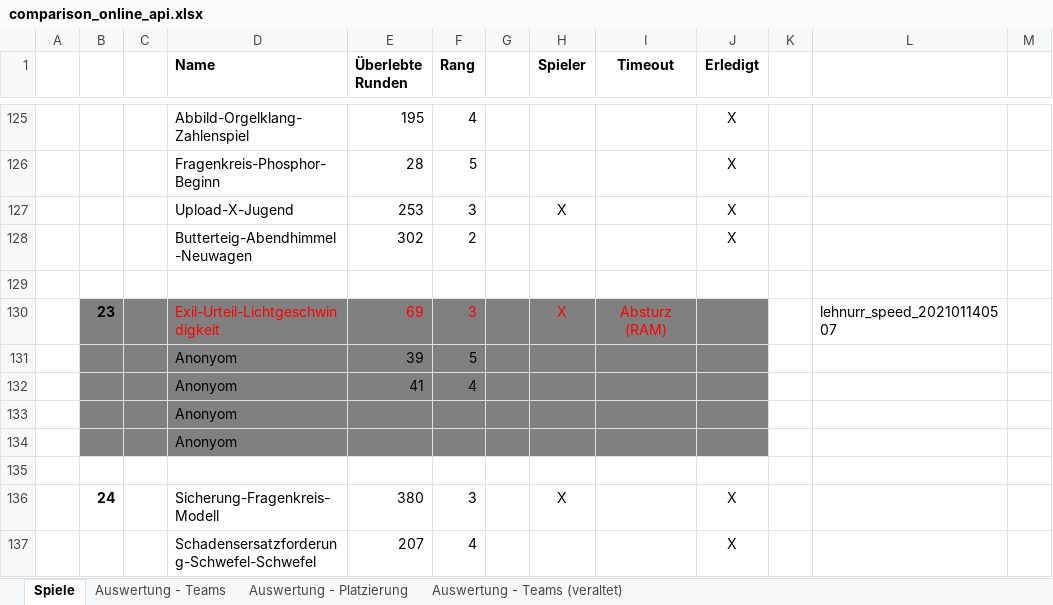
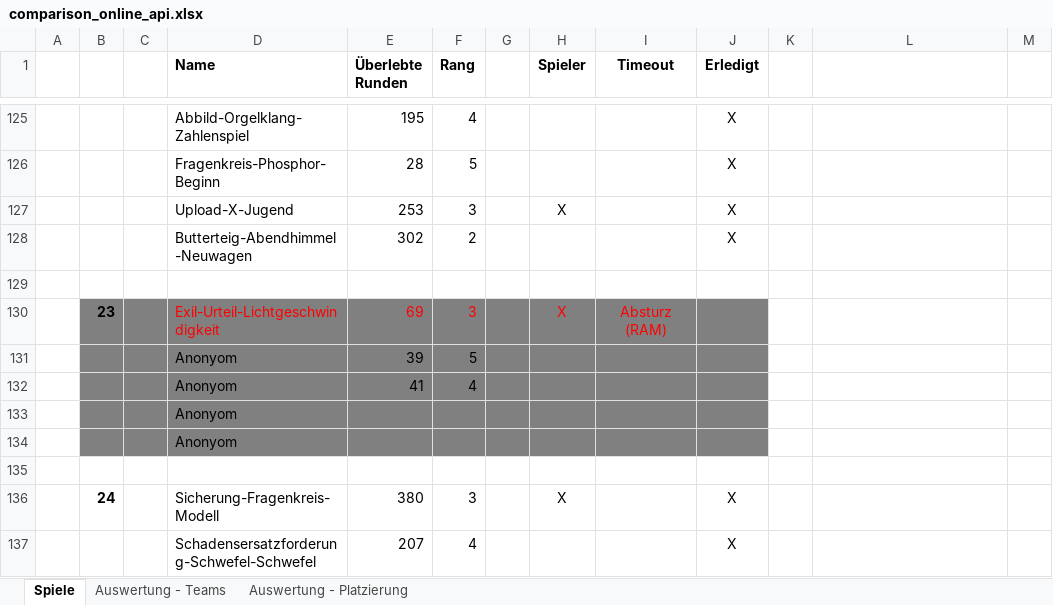
Before and after one commit to Lehnurr/spe-ed-solver, an Excel workbook: elaboration/appendices/comparison_online_api.xlsx, sheet Spiele, drawn as a sheet; only a part is shown, gaps mark what is left out; values as stored, in another font and other column widths than the file's, no borders; charts and pictures not drawn; the diff covers the shown part only; the diff names each change by its address in the sheet, - before the commit and + after, or states it on an @@ line.

```diff
--- a/elaboration/appendices/comparison_online_api.xlsx (sheet Spiele)
+++ b/elaboration/appendices/comparison_online_api.xlsx (sheet Spiele)
-sheet tab: Auswertung - Teams (veraltet)
-L130: lehnurr_speed_202101140507
+L130: (empty)
```
Also changed, not shown: 12 edited cells and cell formats elsewhere in this sheet, charts or pictures.
